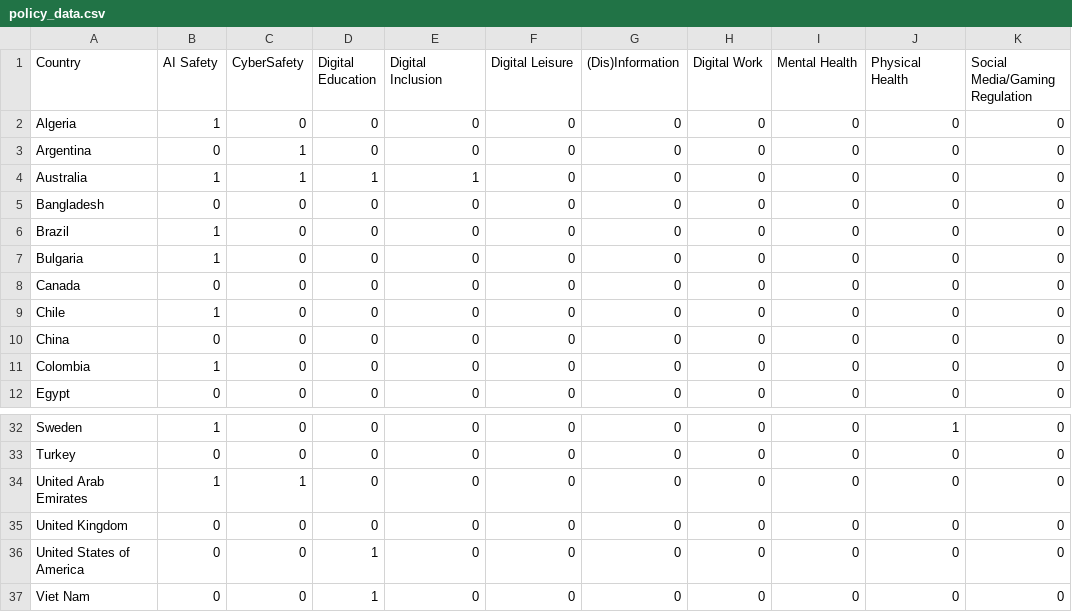
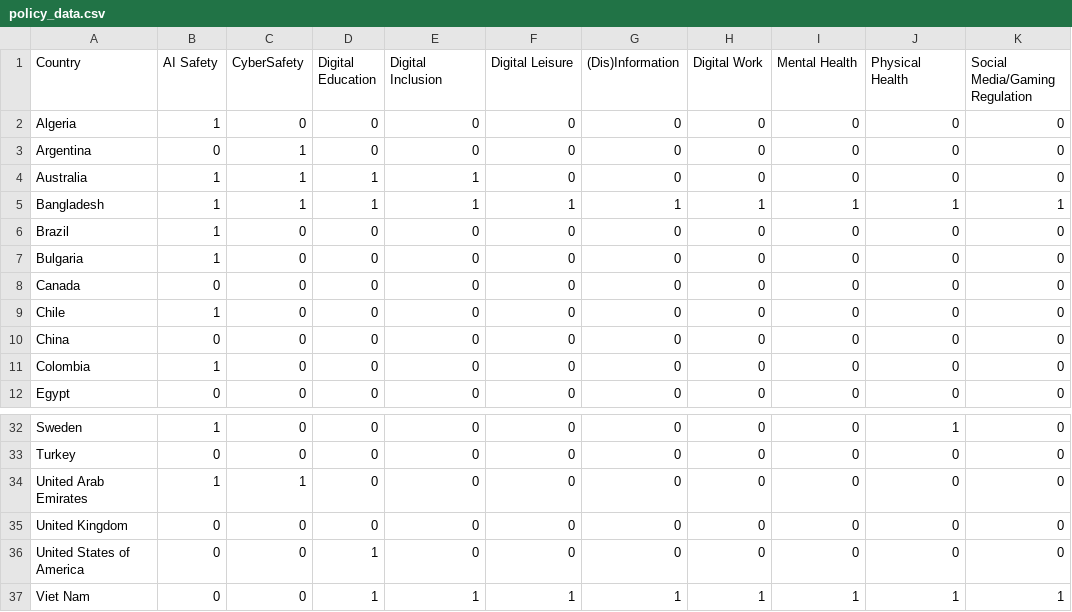
Before and after one commit to MdMostafizurRahaman/policy-tracker, a CSV file: backend/policy_data.csv, drawn as a sheet; only a part is shown, gaps mark what is left out.

```diff
--- a/backend/policy_data.csv
+++ b/backend/policy_data.csv
@@ -4,3 +4,3 @@ Argentina,0,1,0,0,0,0,0,0,0,0
 Australia,1,1,1,1,0,0,0,0,0,0
-Bangladesh,0,0,0,0,0,0,0,0,0,0
+Bangladesh,1,1,1,1,1,1,1,1,1,1
 Brazil,1,0,0,0,0,0,0,0,0,0
@@ -36,2 +36,2 @@ United Kingdom,0,0,0,0,0,0,0,0,0,0
 United States of America,0,0,1,0,0,0,0,0,0,0
-Viet Nam,0,0,1,0,0,0,0,0,0,0
+Viet Nam,0,0,1,1,1,1,1,1,1,1
```
Also changed, not shown: 1 other file.
